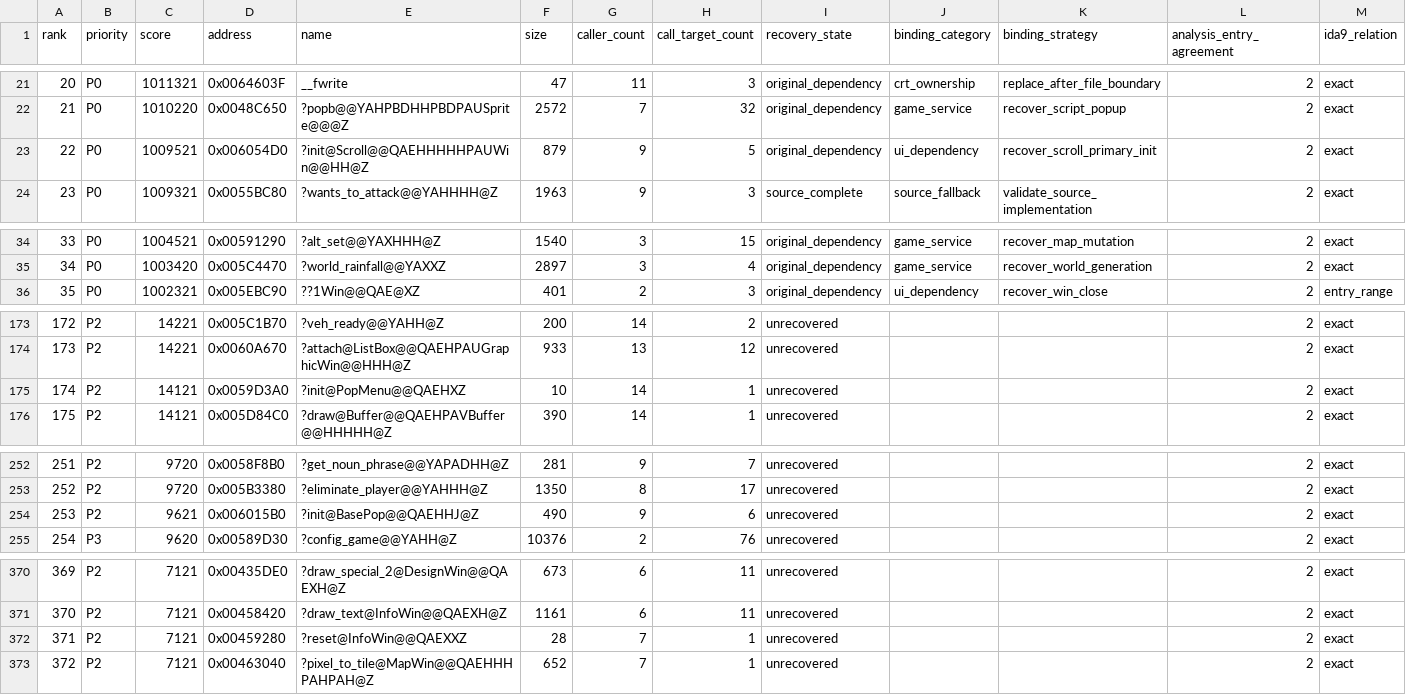
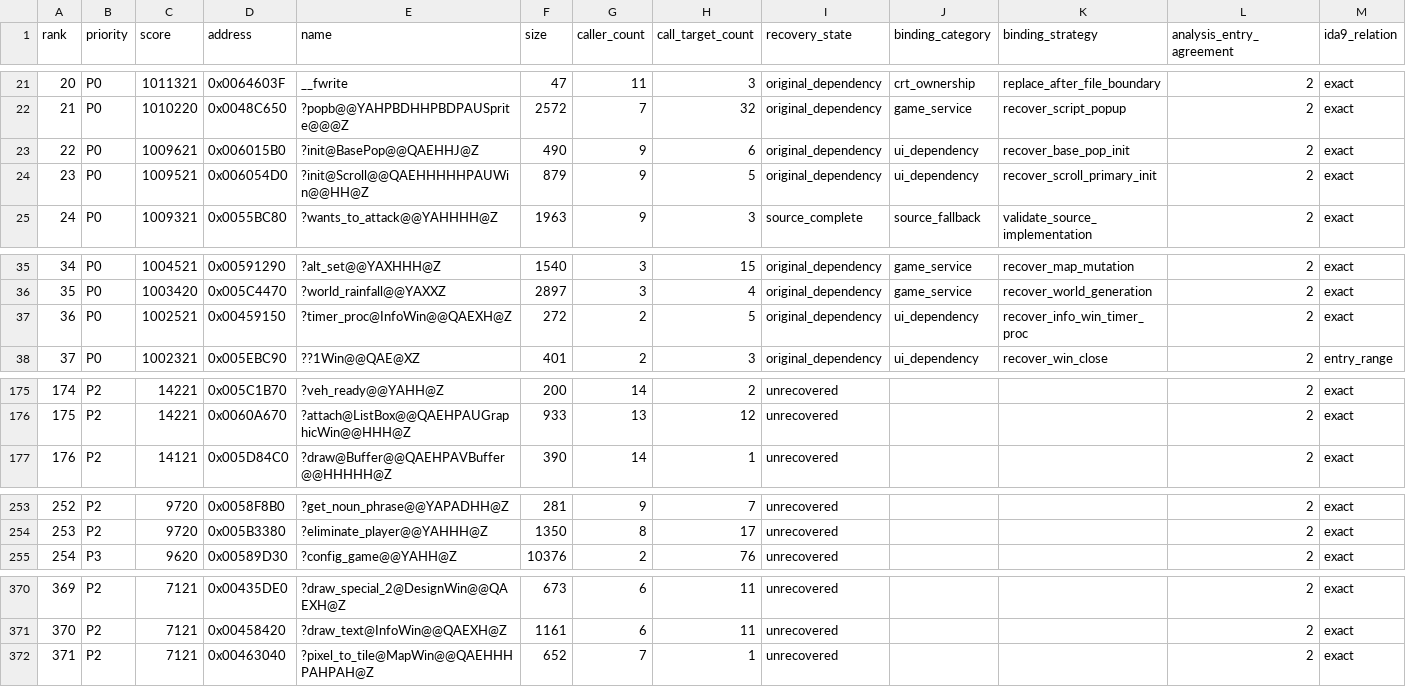
Before and after one commit to fran6co/OpenSMACX, a CSV file: docs/recovery/priorities.csv, drawn as a sheet; only a part is shown, gaps mark what is left out; removed rows and columns are numbered as before the commit, all else as after; rows hold the shown columns only; the diff covers the shown part only; the diff names each change by its address in the sheet, - before the commit and + after, or states it on an @@ line.

```diff
--- a/docs/recovery/priorities.csv
+++ b/docs/recovery/priorities.csv
+row 23: 22 | P0 | 1009621 | 0x006015B0 | ?init@BasePop@@QAEHHJ@Z | 490 | 9 | 6 | original_dependency | ui_dependency | recover_base_pop_init | 2 | exact
@@ column A (rank) renumbered from row 24 down @@
+row 37: 36 | P0 | 1002521 | 0x00459150 | ?timer_proc@InfoWin@@QAEXH@Z | 272 | 2 | 5 | original_dependency | ui_dependency | recover_info_win_timer_proc | 2 | exact
-row 175: 174 | P2 | 14121 | 0x0059D3A0 | ?init@PopMenu@@QAEHXZ | 10 | 14 | 1 | unrecovered |  |  | 2 | exact
-row 254: 253 | P2 | 9621 | 0x006015B0 | ?init@BasePop@@QAEHHJ@Z | 490 | 9 | 6 | unrecovered |  |  | 2 | exact
-row 372: 371 | P2 | 7121 | 0x00459280 | ?reset@InfoWin@@QAEXXZ | 28 | 7 | 1 | unrecovered |  |  | 2 | exact
```
Also changed, not shown: 1 removed row elsewhere in this file, docs/recovery-binding-classifications.csv, docs/recovery-redirects.csv, 12 other files.
